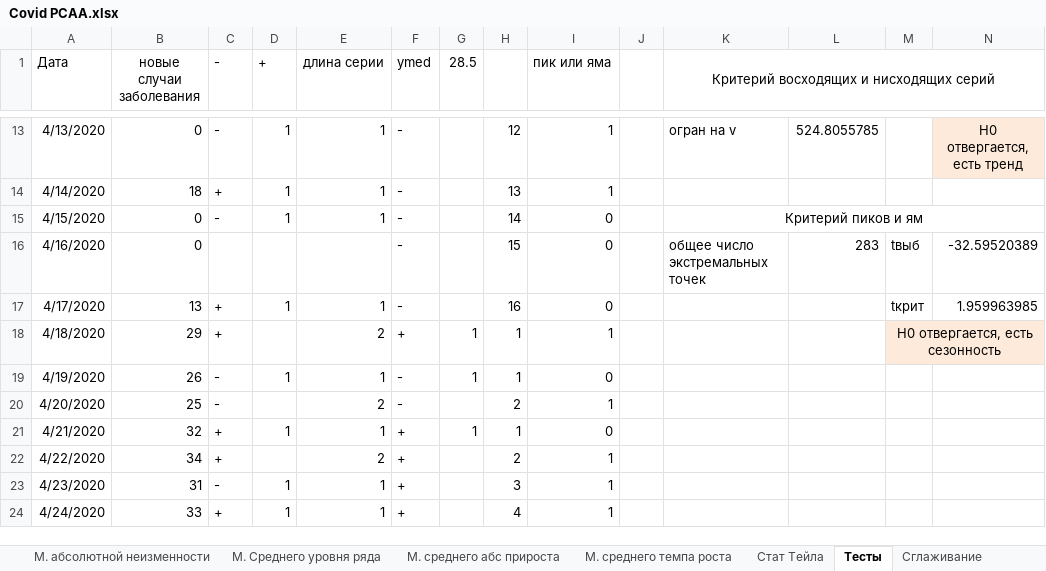
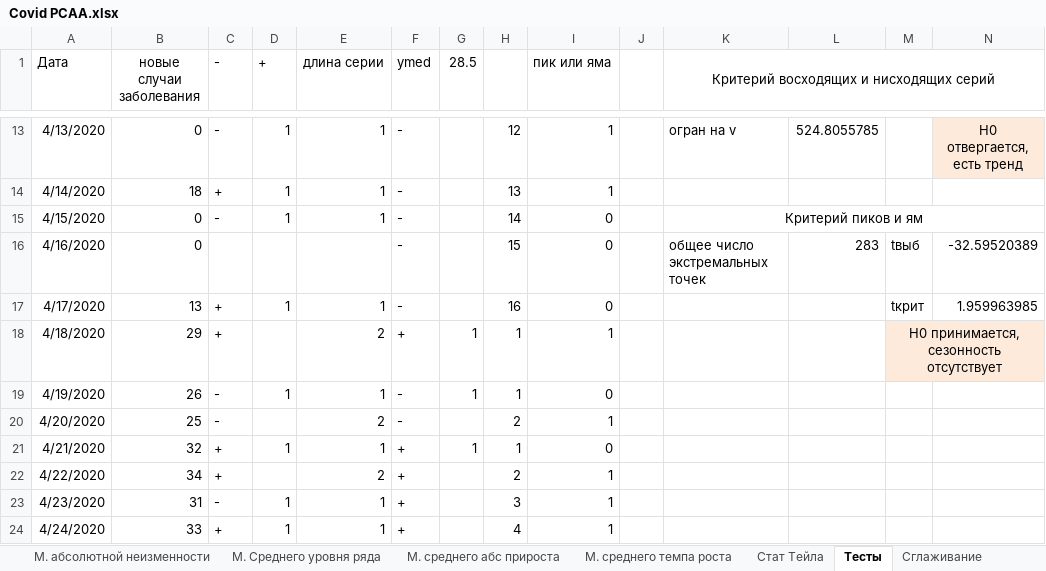
Before and after one commit to mmonastyrskiy/6_sem, an Excel workbook: Эконометрика/отчеты/6/Covid РСАА.xlsx, sheet Тесты, drawn as a sheet; only a part is shown, gaps mark what is left out; values as stored, in another font and other column widths than the file's, no borders; the diff names each change by its address in the sheet, - before the commit and + after, or states it on an @@ line.

```diff
--- a/Эконометрика/отчеты/6/Covid РСАА.xlsx (sheet Тесты)
+++ b/Эконометрика/отчеты/6/Covid РСАА.xlsx (sheet Тесты)
-M18: H0 отвергается, есть сезонность
+M18: H0 принимается, сезонность отсутствует
```
Also changed, not shown: sheet М. среднего абс прироста, sheet Стат Тейла, sheet Данные + динамика, sheet Сезонность, charts or pictures, 3 other files.
